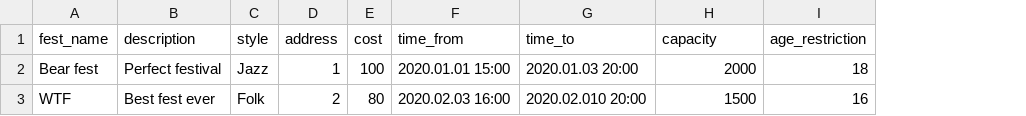
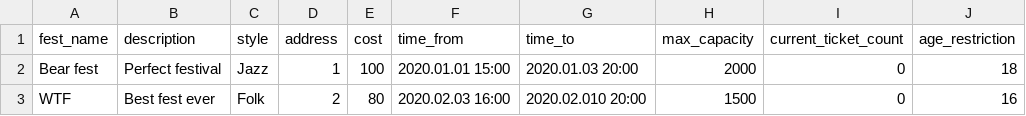
Before and after one commit to x00Pavel/festival-IS, a CSV file: src/data/3-Festival.csv, drawn as a sheet; the diff names each change by its address in the sheet, - before the commit and + after, or states it on an @@ line.

Commit message:
Add maximum and current capacity for festival

```diff
--- a/src/data/3-Festival.csv
+++ b/src/data/3-Festival.csv
+column I (current_ticket_count), rows 2-3: 0 | 0
-H1: capacity
+H1: max_capacity
```
Also changed, not shown: 2 other files.
